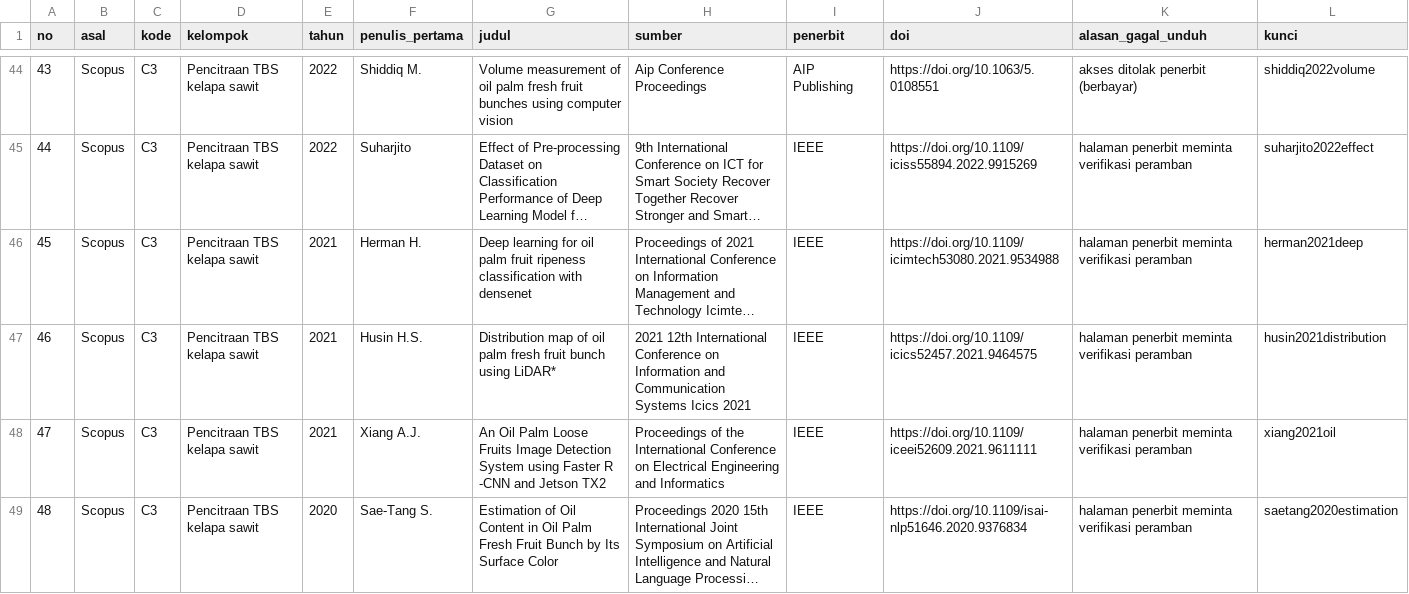
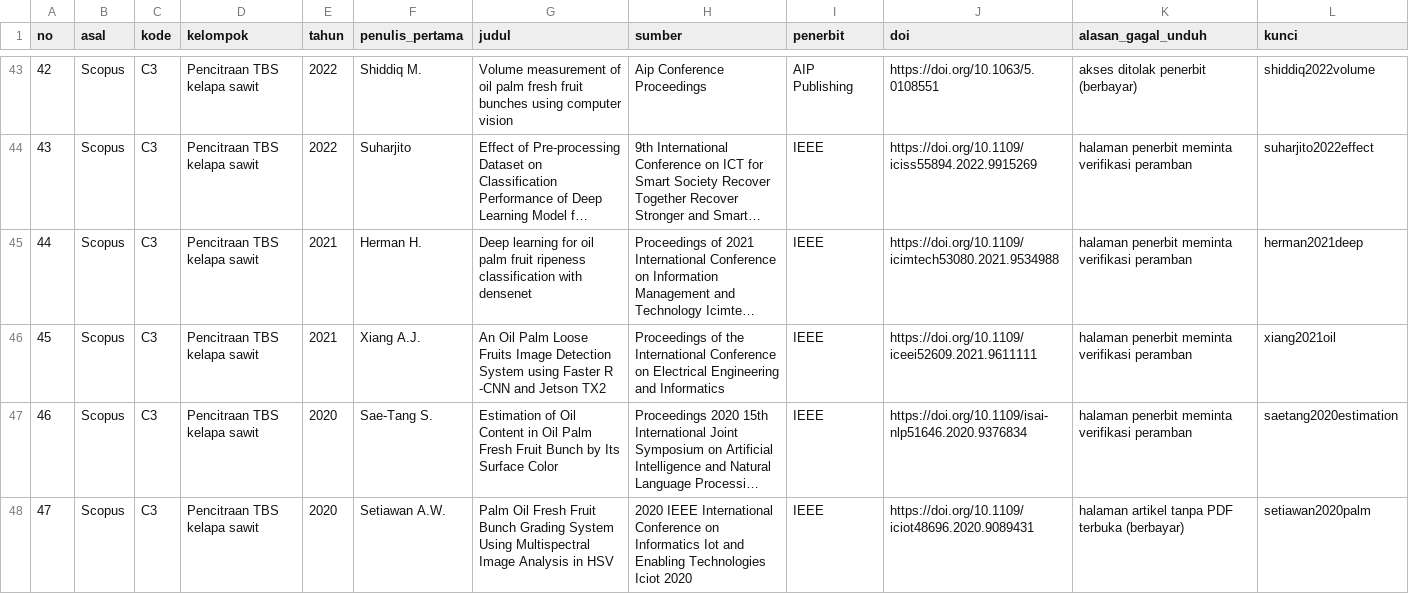
Before and after one commit to muhammad-zainal-muttaqin/Research-Pipeline, a CSV file: literature/scopus-2026-09/unduhan/pdf_belum_ada.csv, drawn as a sheet; only a part is shown, gaps mark what is left out; the shorter side is filled out with more unchanged rows; long unchanged cells end in …; the diff covers the shown part only; the diff names each change by its address in the sheet, - before the commit and + after, or states it on an @@ line.

Commit message:
Cek 4: tambah 4 PDF kajian sawit (korpus pdf/ 815 jadi 819); pdf_belum_ada.csv 208 jadi 204, kolom no diurutkan ulang 1-204
PDF yang diperoleh peninjau: fadilah2012oil, husin2021distribution,
junos2024improved, dan septiarini2020maturity. Halaman pertama setiap PDF
dicocokkan dengan judul di pdf_belum_ada.csv. DOI tercetak di PDF Husin dan
Junos, dan cocok. Berkas diperkecil dan teksnya diekstrak dengan
kompres_pdf.py.

Keputusan teks lengkap belum ditulis. Usul model ada di TUGAS.md butir 4.8:
Junos 2024 dan Septiarini 2020 masuk C3, Fadilah 2012 ICIAS keluar E8
(laporan kedua dari Fadilah 2012 Sensors), dan Husin 2021 keluar E5. Sampai
disetujui, keempatnya berstatus menunggu, sehingga matriks bukti tetap 786
baris (kode_bukti.py) dan KATALOG-PDF.md tidak berubah.

```diff
--- a/literature/scopus-2026-09/unduhan/pdf_belum_ada.csv
+++ b/literature/scopus-2026-09/unduhan/pdf_belum_ada.csv
@@ column A (no) renumbered from row 28 down @@
-row 47: 46 | Scopus | C3 | Pencitraan TBS kelapa sawit | 2021 | Husin H.S. | Distribution map of oil palm fresh fruit bunch using LiDAR* | 2021 12th International Conference on Information and Communication Systems Icics 2021 | IEEE | https://doi.org/10.1109/icics52457.2021.9464575 | halaman penerbit meminta verifikasi peramban | husin2021distribution
```
Also changed, not shown: 3 removed rows elsewhere in this file, 10 other files.
